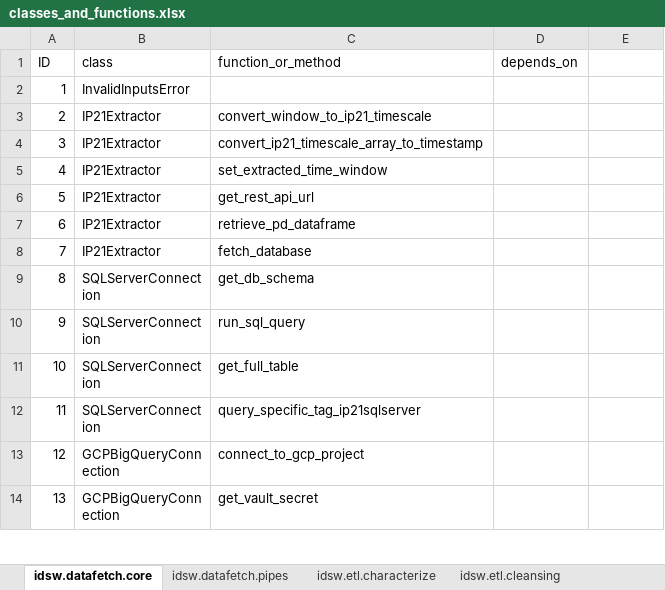
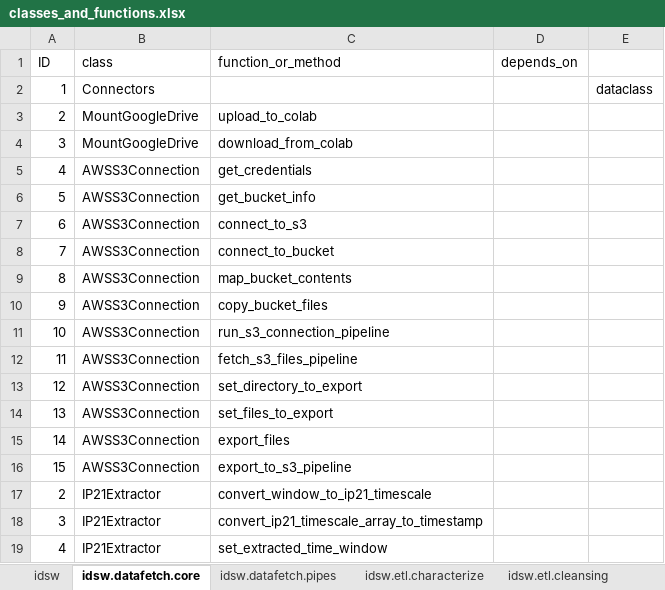
Before and after one commit to marcosoares-92/IndustrialDataScience_ML_Modelling_Workflow, an Excel workbook: idsw/classes_and_functions.xlsx, sheet idsw.datafetch.core, drawn as a sheet; only a part is shown; the shorter side is filled out with more unchanged rows; values as stored, in another font and other column widths than the file's, no borders; removed rows and columns are numbered as before the commit, all else as after; the diff names each change by its address in the sheet, - before the commit and + after, or states it on an @@ line.

Commit message:
Add files via upload

```diff
--- a/idsw/classes_and_functions.xlsx (sheet idsw.datafetch.core)
+++ b/idsw/classes_and_functions.xlsx (sheet idsw.datafetch.core)
+sheet tab: idsw
-row 2: 1 | InvalidInputsError
+row 2: 1 | Connectors |  |  | dataclass
+row 3: 2 | MountGoogleDrive | upload_to_colab
+row 4: 3 | MountGoogleDrive | download_from_colab
+row 5: 4 | AWSS3Connection | get_credentials
+row 6: 5 | AWSS3Connection | get_bucket_info
+row 7: 6 | AWSS3Connection | connect_to_s3
+row 8: 7 | AWSS3Connection | connect_to_bucket
+row 9: 8 | AWSS3Connection | map_bucket_contents
+row 10: 9 | AWSS3Connection | copy_bucket_files
+row 11: 10 | AWSS3Connection | run_s3_connection_pipeline
+row 12: 11 | AWSS3Connection | fetch_s3_files_pipeline
+row 13: 12 | AWSS3Connection | set_directory_to_export
+row 14: 13 | AWSS3Connection | set_files_to_export
+row 15: 14 | AWSS3Connection | export_files
+row 16: 15 | AWSS3Connection | export_to_s3_pipeline
```
Also changed, not shown: sheet idsw.etl.characterize, sheet idsw.datafetch.pipes, sheet idsw.etl.joinandgroup, sheet idsw.etl.timestamps, sheet idsw.etl.core, other sheet tabs, 23 other files.
